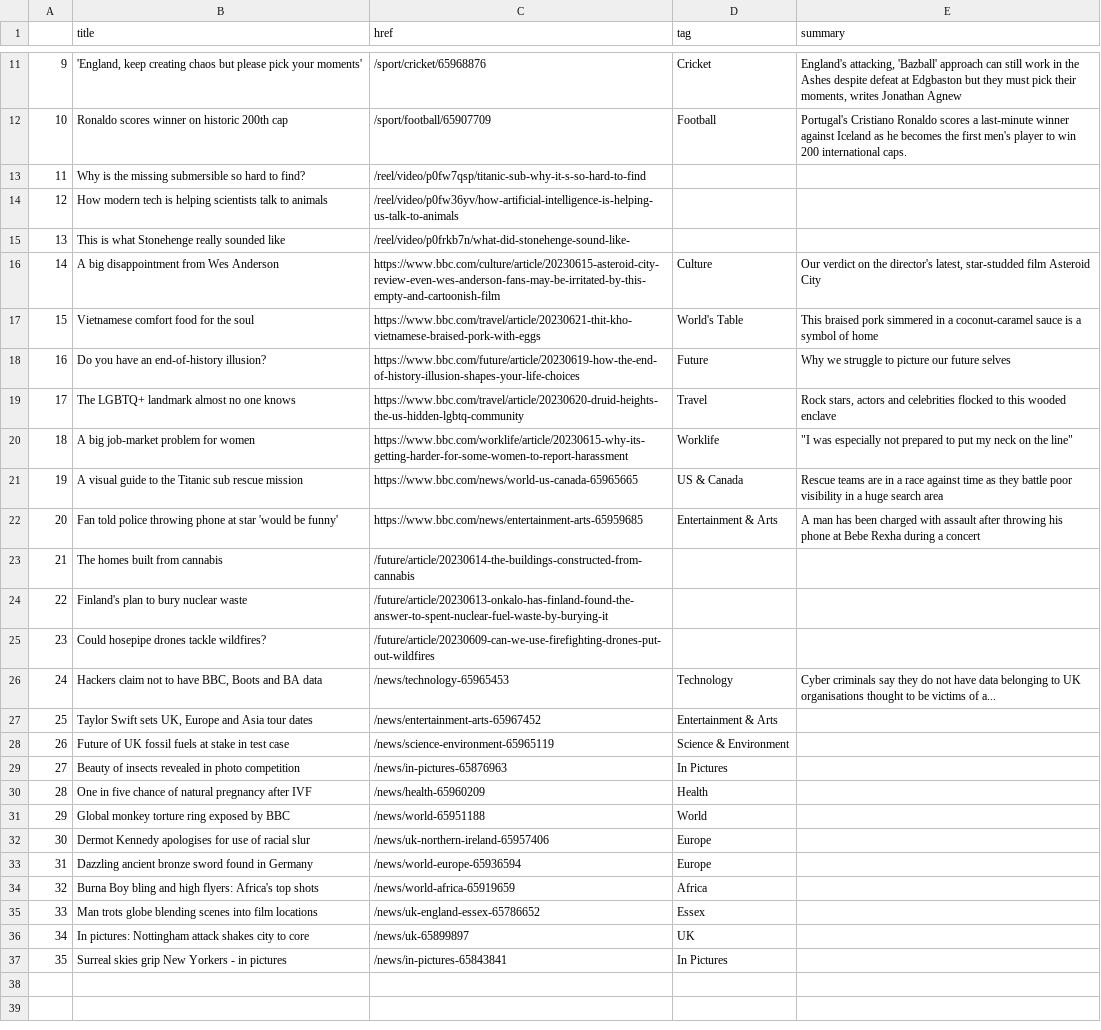
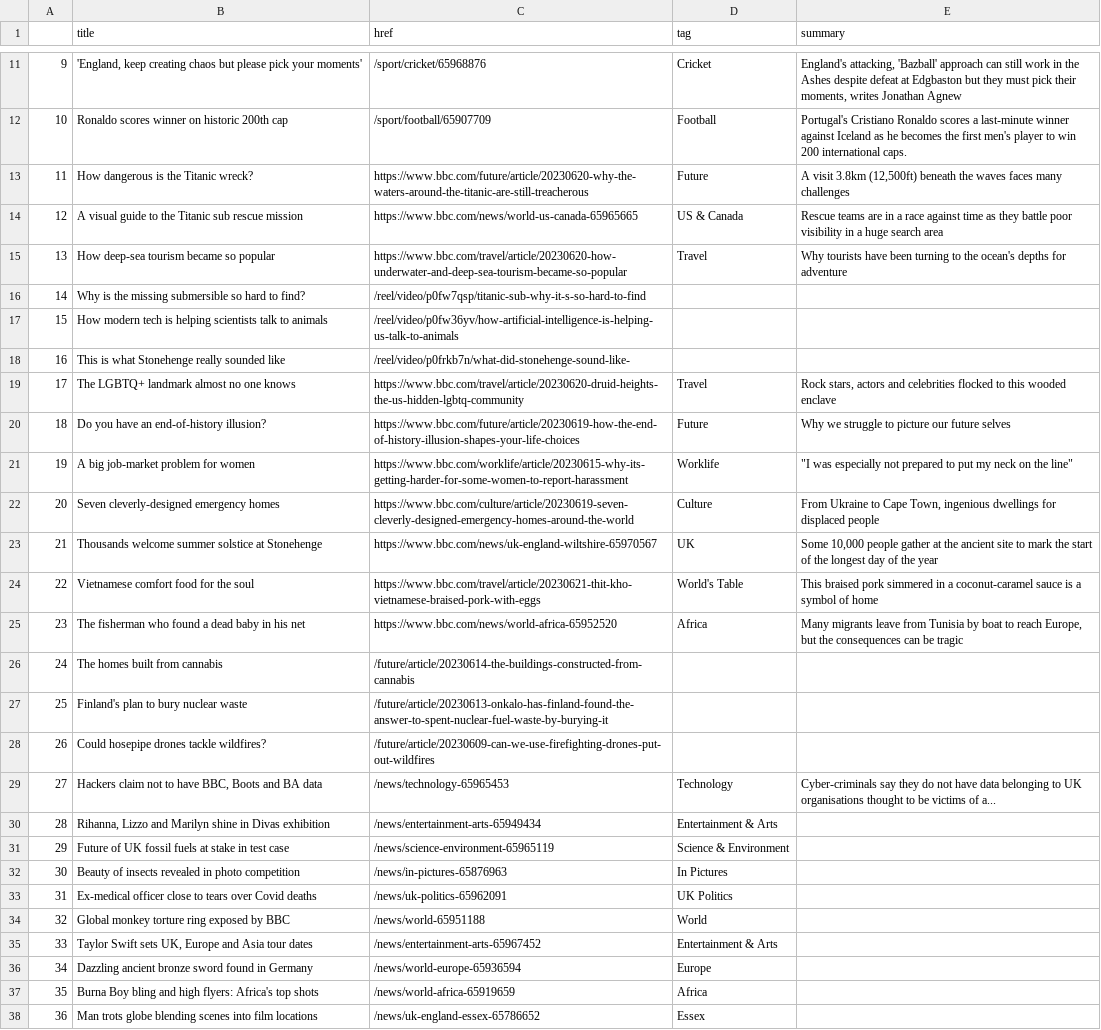
Before and after one commit to marypasciak/automatic-scraper, a CSV file: bbc-headlines.csv, drawn as a sheet; only a part is shown, gaps mark what is left out; the shorter side is filled out with more unchanged rows; removed rows and columns are numbered as before the commit, all else as after; the diff covers the shown part only; the diff names each change by its address in the sheet, - before the commit and + after, or states it on an @@ line.

```diff
--- a/bbc-headlines.csv
+++ b/bbc-headlines.csv
@@ column A renumbered from row 5 down @@
+row 13: 11 | How dangerous is the Titanic wreck? | https://www.bbc.com/future/article/20230620-why-the-waters-around-the-titanic-are-still-treacherous | Future | A visit 3.8km (12,500ft) beneath the waves faces many challenges
@@ row 21 moved to row 14: 12 @@
+row 15: 13 | How deep-sea tourism became so popular | https://www.bbc.com/travel/article/20230620-how-underwater-and-deep-sea-tourism-became-so-popular | Travel | Why tourists have been turning to the ocean's depths for adventure
-row 16: 14 | A big disappointment from Wes Anderson | https://www.bbc.com/culture/article/20230615-asteroid-city-review-even-wes-anderson-fans-may-be-irritated-by-this-empty-and-cartoonish-film | Culture | Our verdict on the director's latest, star-studded film Asteroid City
@@ row 18 moved to row 20: 18 @@
@@ row 20 moved to row 21: 19 @@
+row 22: 20 | Seven cleverly-designed emergency homes | https://www.bbc.com/culture/article/20230619-seven-cleverly-designed-emergency-homes-around-the-world | Culture | From Ukraine to Cape Town, ingenious dwellings for displaced people
+row 23: 21 | Thousands welcome summer solstice at Stonehenge | https://www.bbc.com/news/uk-england-wiltshire-65970567 | UK | Some 10,000 people gather at the ancient site to mark the start of the longest day of the year
-row 22: 20 | Fan told police throwing phone at star 'would be funny' | https://www.bbc.com/news/entertainment-arts-65959685 | Entertainment & Arts | A man has been charged with assault after throwing his phone at Bebe Rexha during a concert
+row 25: 23 | The fisherman who found a dead baby in his net | https://www.bbc.com/news/world-africa-65952520 | Africa | Many migrants leave from Tunisia by boat to reach Europe, but the consequences can be tragic
-E29 (summary): Cyber criminals say they…
+E29 (summary): Cyber-criminals say they…
-B30 (title): Taylor Swift sets UK, Europe and Asia tour dates
+B30 (title): Rihanna, Lizzo and Marilyn shine in Divas exhibition
-C30 (href): /news/entertainment-arts-65967452
+C30 (href): /news/entertainment-arts-65949434
-row 30: 28 | One in five chance of natural pregnancy after IVF | /news/health-65960209 | Health
+row 33: 31 | Ex-medical officer close to tears over Covid deaths | /news/uk-politics-65962091 | UK Politics
-row 32: 30 | Dermot Kennedy apologises for use of racial slur | /news/uk-northern-ireland-65957406 | Europe
+row 35: 33 | Taylor Swift sets UK, Europe and Asia tour dates | /news/entertainment-arts-65967452 | Entertainment & Arts
```
Also changed, not shown: 1 added row and 1 removed row elsewhere in this file.
